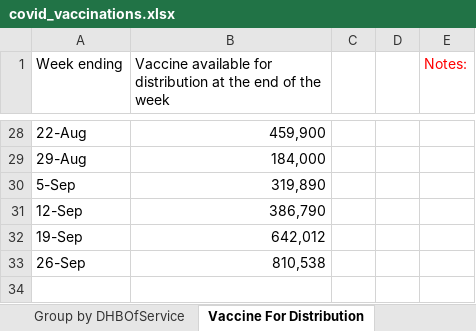
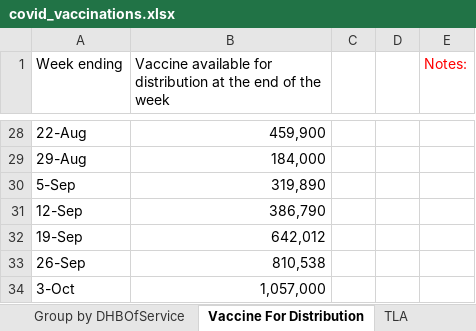
Before and after one commit to Mike-Honey/covid-19-nz-vaccinations, an Excel workbook: covid_vaccinations.xlsx, sheet Vaccine For Distribution, drawn as a sheet; only a part is shown, gaps mark what is left out; values as stored, in another font and other column widths than the file's, no borders; the diff names each change by its address in the sheet, - before the commit and + after, or states it on an @@ line.

```diff
--- a/covid_vaccinations.xlsx (sheet Vaccine For Distribution)
+++ b/covid_vaccinations.xlsx (sheet Vaccine For Distribution)
+sheet tab: TLA
+row 34: 3-Oct | 1,057,000
```
Also changed, not shown: sheet DHBofResidence by ethnicity, sheet HSU Population, sheet Group by DHBOfService, sheet DHB Plan Variance, sheet Date, sheet Workforce, 2 more sheets, 2 other files.
